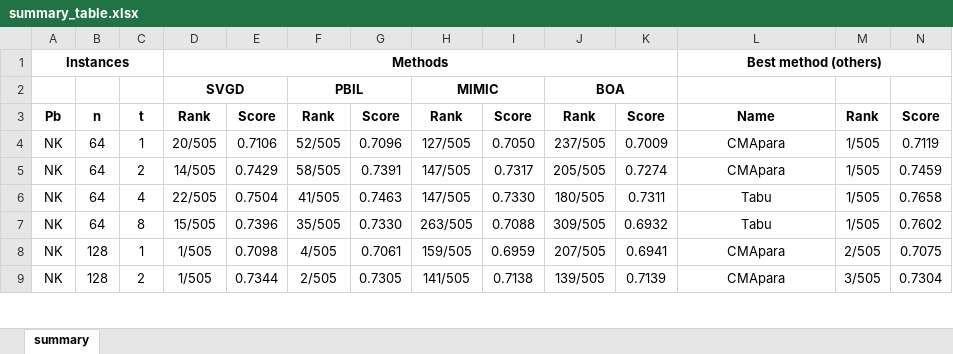
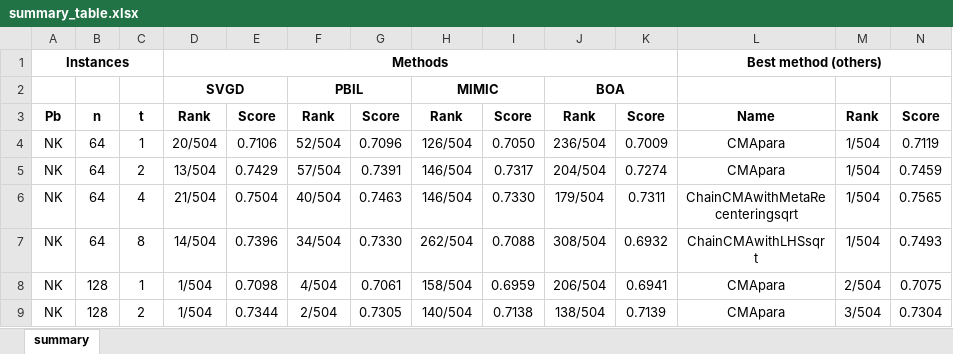
Before and after one commit to LandOS973/Supplementary-material, an Excel workbook: courbes/summary_table.xlsx, sheet summary, drawn as a sheet; only a part is shown; values as stored, in another font and other column widths than the file's, no borders; ↵ is a line break in a cell; the diff covers the shown part only; the diff names each change by its address in the sheet, - before the commit and + after, or states it on an @@ line.

Commit message:
enleve tabu

```diff
--- a/courbes/summary_table.xlsx (sheet summary)
+++ b/courbes/summary_table.xlsx (sheet summary)
-D4: 20/505
+D4: 20/504
-F4: 52/505
+F4: 52/504
-H4: 127/505
+H4: 126/504
-J4: 237/505
+J4: 236/504
-M4:M7: 1/505
+M4:M7: 1/504
-D5: 14/505
+D5: 13/504
-F5: 58/505
+F5: 57/504
-H5:H6: 147/505
+H5:H6: 146/504
-J5: 205/505
+J5: 204/504
-D6: 22/505
+D6: 21/504
-F6: 41/505
+F6: 40/504
-J6: 180/505
+J6: 179/504
-L6: Tabu
+L6: ChainCMAwithMetaRe ↵ centeringsqrt
-N6: 0.7658
+N6: 0.7565
-D7: 15/505
+D7: 14/504
-F7: 35/505
+F7: 34/504
-H7: 263/505
+H7: 262/504
-J7: 309/505
+J7: 308/504
-L7: Tabu
+L7: ChainCMAwithLHSsqr ↵ t
-N7: 0.7602
+N7: 0.7493
-D8:D9: 1/505
+D8:D9: 1/504
-F8: 4/505
+F8: 4/504
-H8: 159/505
+H8: 158/504
-J8: 207/505
+J8: 206/504
-M8: 2/505
+M8: 2/504
-F9: 2/505
+F9: 2/504
-H9: 141/505
+H9: 140/504
-J9: 139/505
+J9: 138/504
-M9: 3/505
+M9: 3/504
```
Also changed, not shown: 218 edited cells elsewhere in this sheet, 8 other files.
